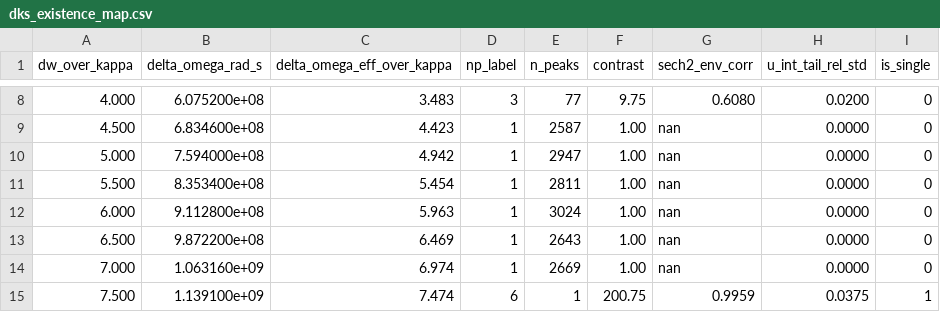
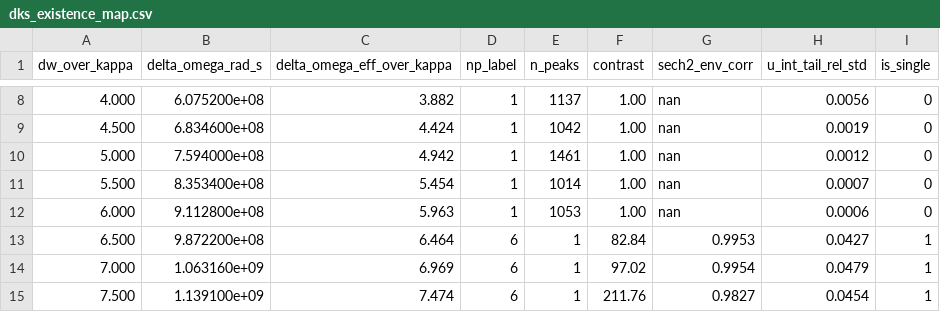
Before and after one commit to lucastiger/soliton-control, a CSV file: analysis/results/dks_existence_map.csv, drawn as a sheet; only a part is shown, gaps mark what is left out; the diff covers the shown part only.

```diff
--- a/analysis/results/dks_existence_map.csv
+++ b/analysis/results/dks_existence_map.csv
@@ -8,8 +8,8 @@ dw_over_kappa,delta_omega_rad_s,delta_omega_eff_over_kappa,np_label,n_peaks,cont
-4.000,6.075200e+08,3.483,3,77,9.75,0.6080,0.0200,0
-4.500,6.834600e+08,4.423,1,2587,1.00,nan,0.0000,0
-5.000,7.594000e+08,4.942,1,2947,1.00,nan,0.0000,0
-5.500,8.353400e+08,5.454,1,2811,1.00,nan,0.0000,0
-6.000,9.112800e+08,5.963,1,3024,1.00,nan,0.0000,0
-6.500,9.872200e+08,6.469,1,2643,1.00,nan,0.0000,0
-7.000,1.063160e+09,6.974,1,2669,1.00,nan,0.0000,0
-7.500,1.139100e+09,7.474,6,1,200.75,0.9959,0.0375,1
+4.000,6.075200e+08,3.882,1,1137,1.00,nan,0.0056,0
+4.500,6.834600e+08,4.424,1,1042,1.00,nan,0.0019,0
+5.000,7.594000e+08,4.942,1,1461,1.00,nan,0.0012,0
+5.500,8.353400e+08,5.454,1,1014,1.00,nan,0.0007,0
+6.000,9.112800e+08,5.963,1,1053,1.00,nan,0.0006,0
+6.500,9.872200e+08,6.464,6,1,82.84,0.9953,0.0427,1
+7.000,1.063160e+09,6.969,6,1,97.02,0.9954,0.0479,1
+7.500,1.139100e+09,7.474,6,1,211.76,0.9827,0.0454,1
```
Also changed, not shown: 10 added rows and 67 edited cells elsewhere in this file, 4 other files.
